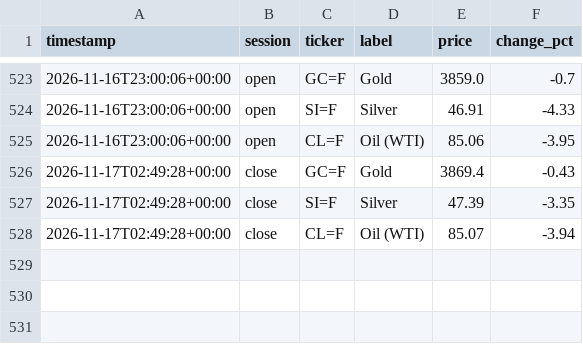
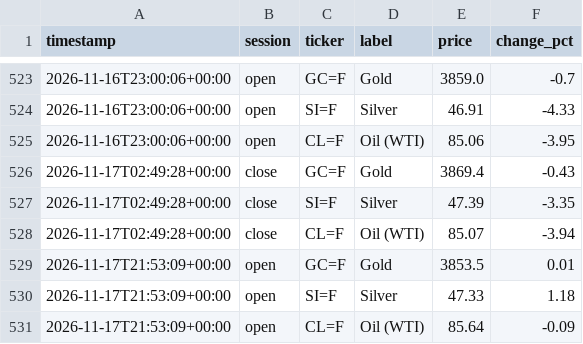
Before and after one commit to ericustayev-dot/Thecolorgreen, a CSV file: commodities_history.csv, drawn as a sheet; only a part is shown, gaps mark what is left out; the diff names each change by its address in the sheet, - before the commit and + after, or states it on an @@ line.

```diff
--- a/commodities_history.csv
+++ b/commodities_history.csv
+row 529: 2026-11-17T21:53:09+00:00 | open | GC=F | Gold | 3853.5 | 0.01
+row 530: 2026-11-17T21:53:09+00:00 | open | SI=F | Silver | 47.33 | 1.18
+row 531: 2026-11-17T21:53:09+00:00 | open | CL=F | Oil (WTI) | 85.64 | -0.09
```
Also changed, not shown: history.csv, world_news_log.csv.
